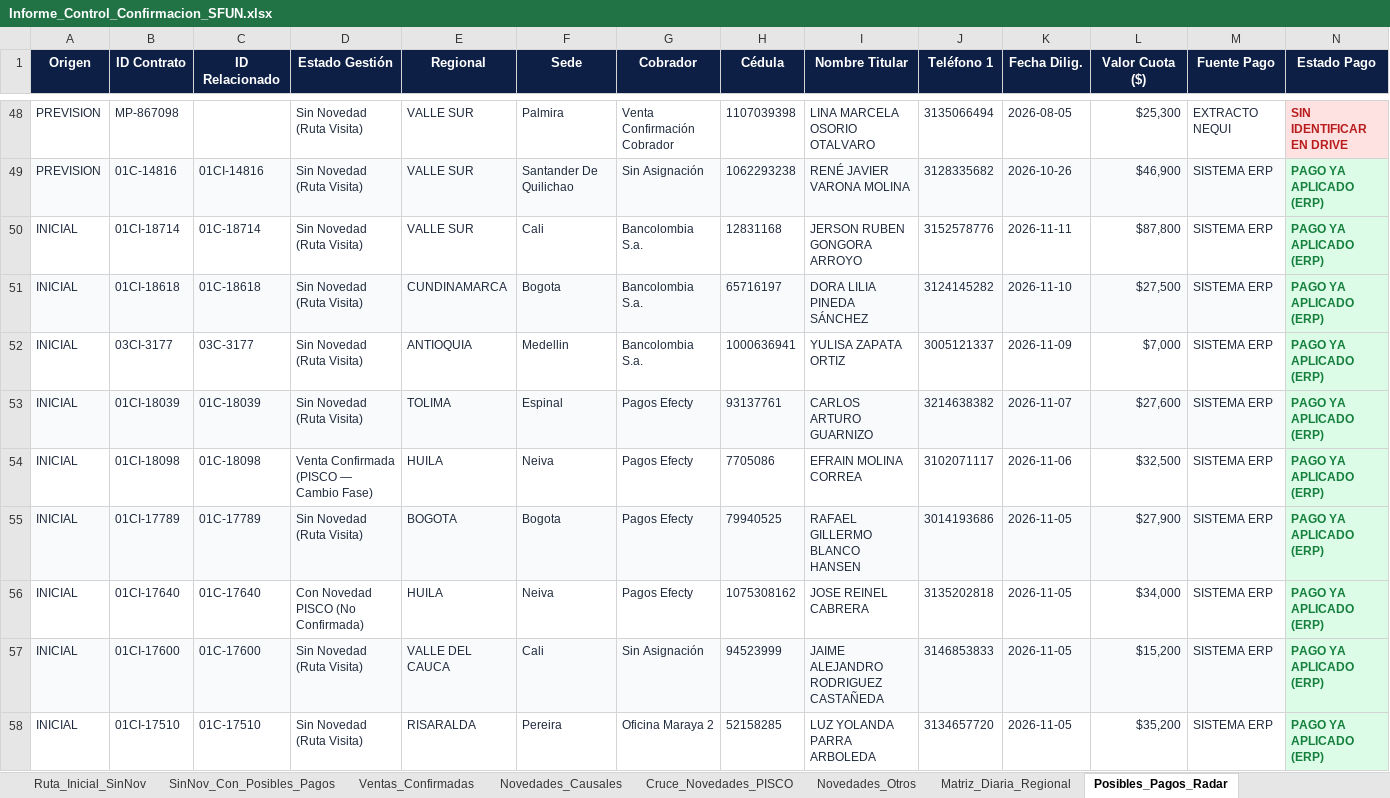
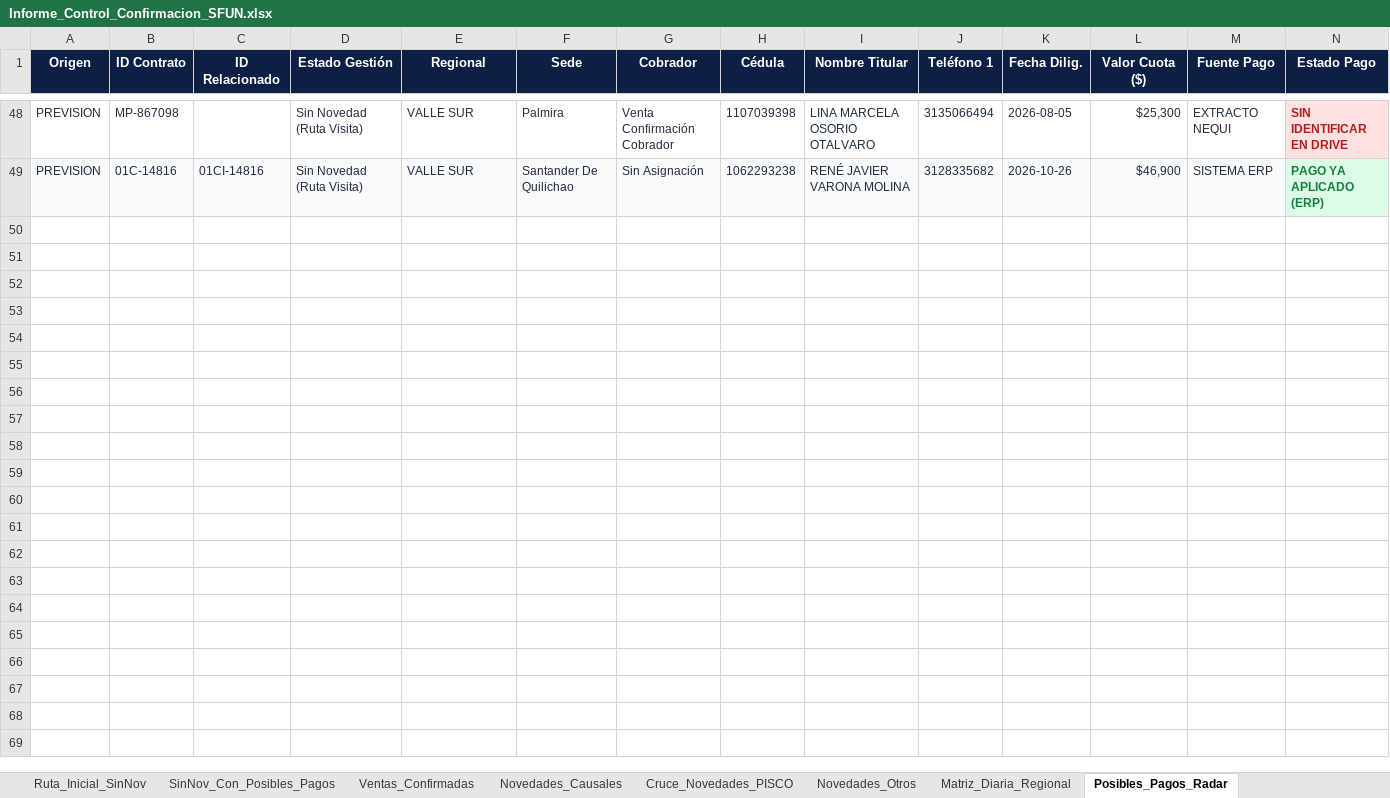
Before and after one commit to coordplaneacioncarteranal-del/ruta-confirmacion-sfun, an Excel workbook: Informe_Control_Confirmacion_SFUN.xlsx, sheet Posibles_Pagos_Radar, drawn as a sheet; only a part is shown, gaps mark what is left out; values as stored, in another font and other column widths than the file's, no borders; rows hold the shown columns only; the diff covers the shown part only; the diff names each change by its address in the sheet, - before the commit and + after, or states it on an @@ line.

```diff
--- a/Informe_Control_Confirmacion_SFUN.xlsx (sheet Posibles_Pagos_Radar)
+++ b/Informe_Control_Confirmacion_SFUN.xlsx (sheet Posibles_Pagos_Radar)
-row 50: INICIAL | 01CI-18714 | 01C-18714 | Sin Novedad (Ruta Visita) | VALLE SUR | Cali | Bancolombia S.a. | 12831168 | JERSON RUBEN GONGORA ARROYO | 3152578776 | 2026-11-11 | $87,800 | SISTEMA ERP | PAGO YA APLICADO (ERP)
-row 51: INICIAL | 01CI-18618 | 01C-18618 | Sin Novedad (Ruta Visita) | CUNDINAMARCA | Bogota | Bancolombia S.a. | 65716197 | DORA LILIA PINEDA SÁNCHEZ | 3124145282 | 2026-11-10 | $27,500 | SISTEMA ERP | PAGO YA APLICADO (ERP)
-row 52: INICIAL | 03CI-3177 | 03C-3177 | Sin Novedad (Ruta Visita) | ANTIOQUIA | Medellin | Bancolombia S.a. | 1000636941 | YULISA ZAPATA ORTIZ | 3005121337 | 2026-11-09 | $7,000 | SISTEMA ERP | PAGO YA APLICADO (ERP)
-row 53: INICIAL | 01CI-18039 | 01C-18039 | Sin Novedad (Ruta Visita) | TOLIMA | Espinal | Pagos Efecty | 93137761 | CARLOS ARTURO GUARNIZO | 3214638382 | 2026-11-07 | $27,600 | SISTEMA ERP | PAGO YA APLICADO (ERP)
-row 54: INICIAL | 01CI-18098 | 01C-18098 | Venta Confirmada (PISCO — Cambio Fase) | HUILA | Neiva | Pagos Efecty | 7705086 | EFRAIN MOLINA CORREA | 3102071117 | 2026-11-06 | $32,500 | SISTEMA ERP | PAGO YA APLICADO (ERP)
-row 55: INICIAL | 01CI-17789 | 01C-17789 | Sin Novedad (Ruta Visita) | BOGOTA | Bogota | Pagos Efecty | 79940525 | RAFAEL GILLERMO BLANCO HANSEN | 3014193686 | 2026-11-05 | $27,900 | SISTEMA ERP | PAGO YA APLICADO (ERP)
-row 56: INICIAL | 01CI-17640 | 01C-17640 | Con Novedad PISCO (No Confirmada) | HUILA | Neiva | Pagos Efecty | 1075308162 | JOSE REINEL CABRERA | 3135202818 | 2026-11-05 | $34,000 | SISTEMA ERP | PAGO YA APLICADO (ERP)
-row 57: INICIAL | 01CI-17600 | 01C-17600 | Sin Novedad (Ruta Visita) | VALLE DEL CAUCA | Cali | Sin Asignación | 94523999 | JAIME ALEJANDRO RODRIGUEZ CASTAÑEDA | 3146853833 | 2026-11-05 | $15,200 | SISTEMA ERP | PAGO YA APLICADO (ERP)
-row 58: INICIAL | 01CI-17510 | 01C-17510 | Sin Novedad (Ruta Visita) | RISARALDA | Pereira | Oficina Maraya 2 | 52158285 | LUZ YOLANDA PARRA ARBOLEDA | 3134657720 | 2026-11-05 | $35,200 | SISTEMA ERP | PAGO YA APLICADO (ERP)
```
Also changed, not shown: 33 removed rows elsewhere in this sheet, sheet Ruta_Inicial_SinNov, sheet Novedades_Causales, sheet Cruce_Novedades_PISCO, sheet Ventas_Confirmadas, sheet SinNov_Con_Posibles_Pagos, sheet Resumen_Gerencial, 1 more sheet.
